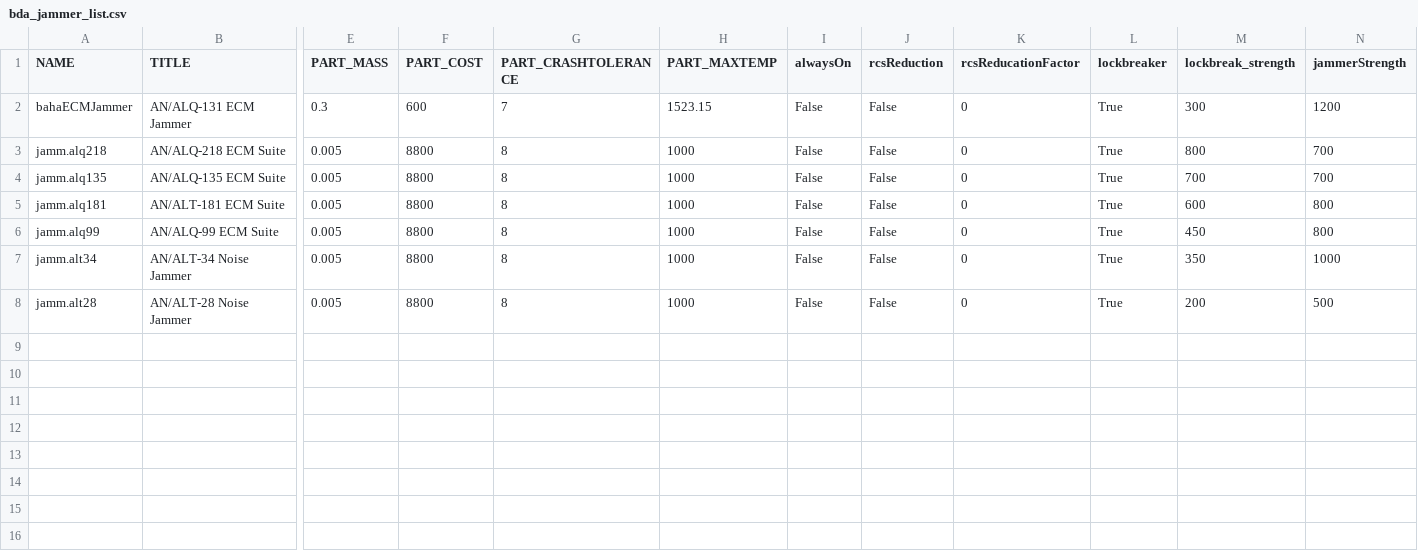
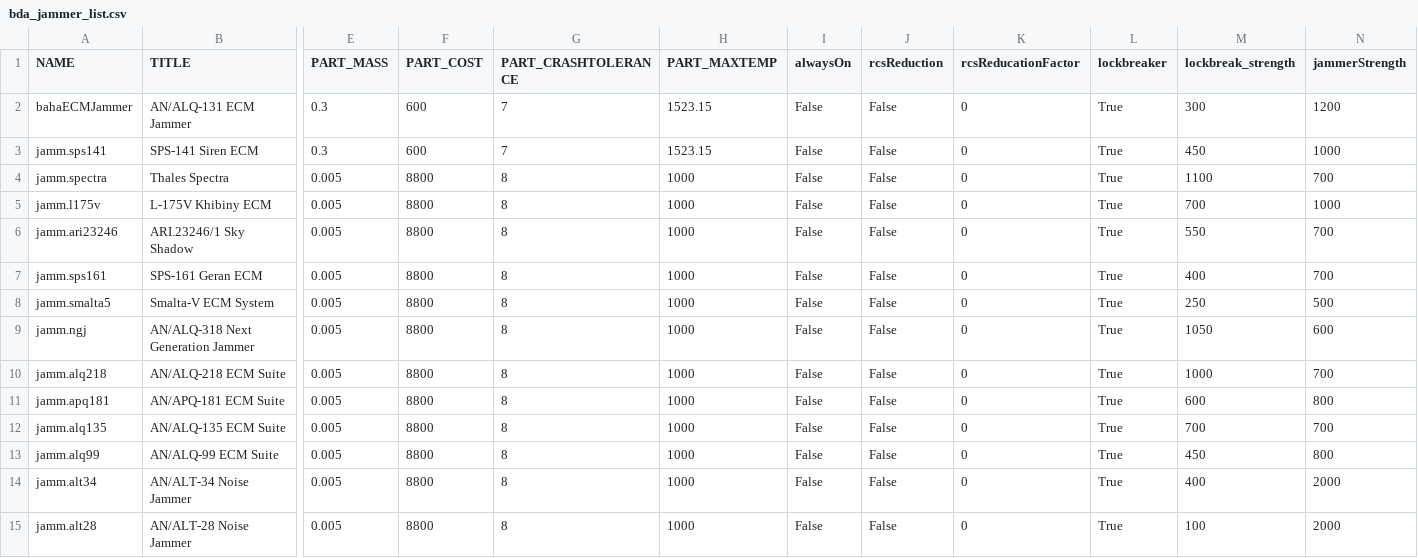
Before and after one commit to Geoplex-Official/KSP-NoU-Modpack, a CSV file: BDArmory/Plugins/PluginData/BDArmory/bda_jammer_list.csv, drawn as a sheet; only a part is shown, gaps mark what is left out; removed rows and columns are numbered as before the commit, all else as after; rows hold the shown columns only; the diff names each change by its address in the sheet, - before the commit and + after, or states it on an @@ line.

Commit message:
Jammers and descriptions

```diff
--- a/BDArmory/Plugins/PluginData/BDArmory/bda_jammer_list.csv
+++ b/BDArmory/Plugins/PluginData/BDArmory/bda_jammer_list.csv
+row 3: jamm.sps141 | SPS-141 Siren ECM | 0.3 | 600 | 7 | 1523.15 | False | False | 0 | True | 450 | 1000
+row 4: jamm.spectra | Thales Spectra | 0.005 | 8800 | 8 | 1000 | False | False | 0 | True | 1100 | 700
+row 5: jamm.l175v | L-175V Khibiny ECM | 0.005 | 8800 | 8 | 1000 | False | False | 0 | True | 700 | 1000
+row 6: jamm.ari23246 | ARI.23246/1 Sky Shadow | 0.005 | 8800 | 8 | 1000 | False | False | 0 | True | 550 | 700
+row 7: jamm.sps161 | SPS-161 Geran ECM | 0.005 | 8800 | 8 | 1000 | False | False | 0 | True | 400 | 700
+row 8: jamm.smalta5 | Smalta-V ECM System | 0.005 | 8800 | 8 | 1000 | False | False | 0 | True | 250 | 500
+row 9: jamm.ngj | AN/ALQ-318 Next Generation Jammer | 0.005 | 8800 | 8 | 1000 | False | False | 0 | True | 1050 | 600
-M10 (lockbreak_strength): 800
+M10 (lockbreak_strength): 1000
+row 11: jamm.apq181 | AN/APQ-181 ECM Suite | 0.005 | 8800 | 8 | 1000 | False | False | 0 | True | 600 | 800
-row 5: jamm.alq181 | AN/ALT-181 ECM Suite | 0.005 | 8800 | 8 | 1000 | False | False | 0 | True | 600 | 800
-M14 (lockbreak_strength): 350
+M14 (lockbreak_strength): 400
-N14 (jammerStrength): 1000
+N14 (jammerStrength): 2000
-M15 (lockbreak_strength): 200
+M15 (lockbreak_strength): 100
-N15 (jammerStrength): 500
+N15 (jammerStrength): 2000
```
Also changed, not shown: BDArmory/Plugins/PluginData/BDArmory/bda_radar_list.csv, 8 other files.
